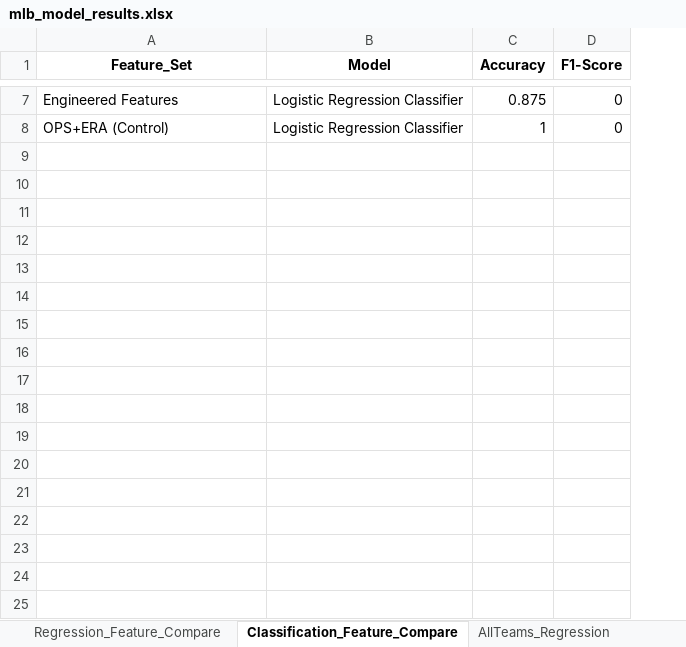
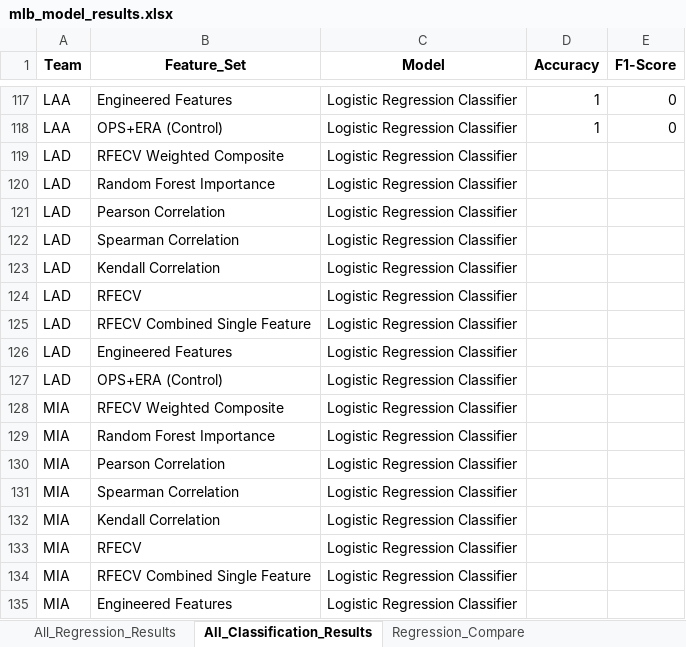
Before and after one commit to cccc112/mlb-project, an Excel workbook: mlbreport/mlb_model_results.xlsx, sheet All_Classification_Results, drawn as a sheet; only a part is shown, gaps mark what is left out; values as stored, in another font and other column widths than the file's, no borders; addresses are those after the commit; the diff covers the shown part only; the diff names each change by its address in the sheet, - before the commit and + after, or states it on an @@ line.

```diff
--- a/mlbreport/mlb_model_results.xlsx (sheet All_Classification_Results)
+++ b/mlbreport/mlb_model_results.xlsx (sheet All_Classification_Results)
-sheet tab: Regression_Feature_Compare
+sheet tab: All_Regression_Results
-sheet tab: Classification_Feature_Compare
+sheet tab: All_Classification_Results
-sheet tab: AllTeams_Regression
+sheet tab: Regression_Compare
+column A (Team), rows 117-118: LAA | LAA
-D117 (Accuracy): 0.875
+D117 (Accuracy): 1
+row 119: LAD | RFECV Weighted Composite | Logistic Regression Classifier
+row 120: LAD | Random Forest Importance | Logistic Regression Classifier
+row 121: LAD | Pearson Correlation | Logistic Regression Classifier
+row 122: LAD | Spearman Correlation | Logistic Regression Classifier
+row 123: LAD | Kendall Correlation | Logistic Regression Classifier
+row 124: LAD | RFECV | Logistic Regression Classifier
+row 125: LAD | RFECV Combined Single Feature | Logistic Regression Classifier
+row 126: LAD | Engineered Features | Logistic Regression Classifier
+row 127: LAD | OPS+ERA (Control) | Logistic Regression Classifier
+row 128: MIA | RFECV Weighted Composite | Logistic Regression Classifier
+row 129: MIA | Random Forest Importance | Logistic Regression Classifier
+row 130: MIA | Pearson Correlation | Logistic Regression Classifier
+row 131: MIA | Spearman Correlation | Logistic Regression Classifier
+row 132: MIA | Kendall Correlation | Logistic Regression Classifier
+row 133: MIA | RFECV | Logistic Regression Classifier
+row 134: MIA | RFECV Combined Single Feature | Logistic Regression Classifier
+row 135: MIA | Engineered Features | Logistic Regression Classifier
```
Also changed, not shown: 246 added rows and 3 edited cells elsewhere in this sheet, sheet All_Regression_Results, sheet Regression_Compare, sheet Classification_Compare, other sheet tabs, 15 other files.
